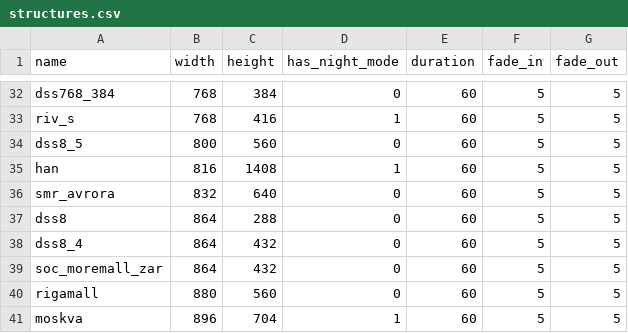
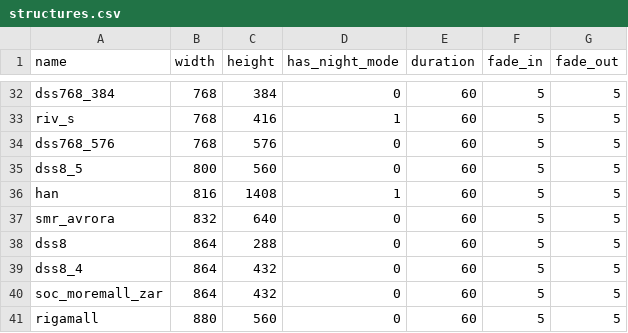
Before and after one commit to managanemeke/meeseeks-box-structures, a CSV file: structures.csv, drawn as a sheet; only a part is shown, gaps mark what is left out; the shorter side is filled out with more unchanged rows.

Commit message:
feat(structures): add dss768_576 (768x576)

```diff
--- a/structures.csv
+++ b/structures.csv
@@ -33,2 +33,3 @@ dss768_384;768;384;0;60;5;5
 riv_s;768;416;1;60;5;5
+dss768_576;768;576;0;60;5;5
 dss8_5;800;560;0;60;5;5
```
